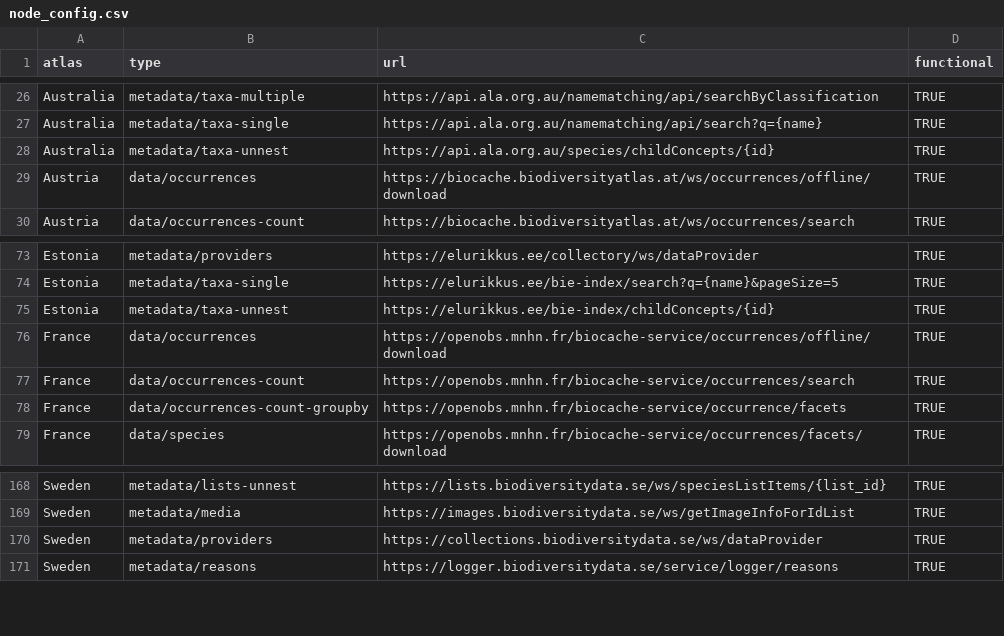
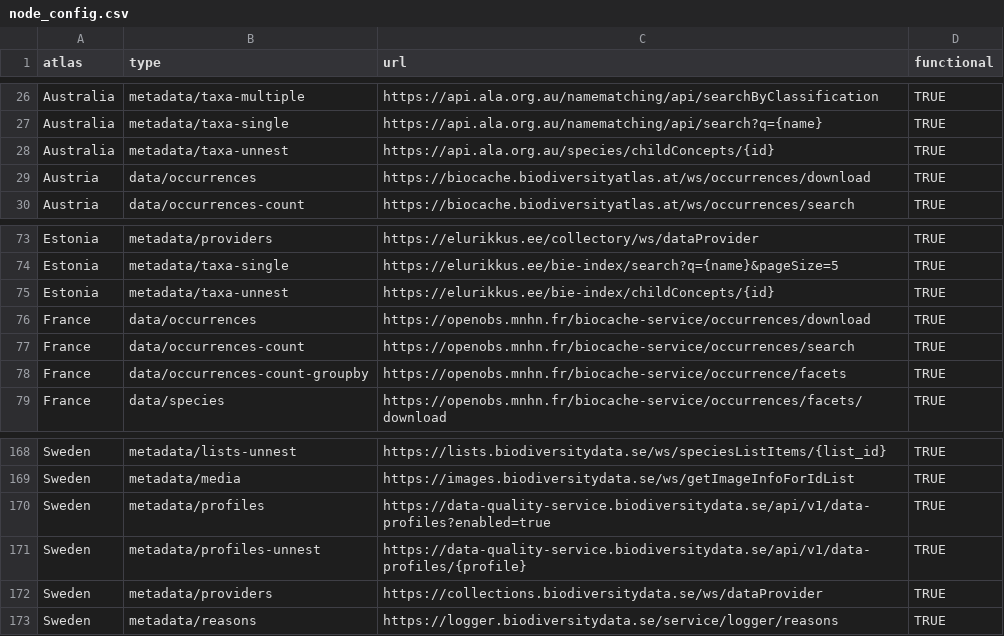
Before and after one commit to AtlasOfLivingAustralia/galah-R, a CSV file: data-raw/node_config.csv, drawn as a sheet; only a part is shown, gaps mark what is left out.

Commit message:
Check behaviour of living atlases shown by `test`
Now support:
- occurrence downloads for Austria
- data profiles for Sweden and Spain
- media downloads for Sweden

```diff
--- a/data-raw/node_config.csv
+++ b/data-raw/node_config.csv
@@ -28,3 +28,3 @@ Australia,metadata/taxa-single,https://api.ala.org.au/namematching/api/search?q=
 Australia,metadata/taxa-unnest,https://api.ala.org.au/species/childConcepts/{id},TRUE
-Austria,data/occurrences,https://biocache.biodiversityatlas.at/ws/occurrences/offline/download,TRUE
+Austria,data/occurrences,https://biocache.biodiversityatlas.at/ws/occurrences/download,TRUE
 Austria,data/occurrences-count,https://biocache.biodiversityatlas.at/ws/occurrences/search,TRUE
@@ -75,3 +75,3 @@ Estonia,metadata/taxa-single,https://elurikkus.ee/bie-index/search?q={name}&page
 Estonia,metadata/taxa-unnest,https://elurikkus.ee/bie-index/childConcepts/{id},TRUE
-France,data/occurrences,https://openobs.mnhn.fr/biocache-service/occurrences/offline/download,TRUE
+France,data/occurrences,https://openobs.mnhn.fr/biocache-service/occurrences/download,TRUE
 France,data/occurrences-count,https://openobs.mnhn.fr/biocache-service/occurrences/search,TRUE
@@ -169,2 +169,4 @@ Sweden,metadata/lists-unnest,https://lists.biodiversitydata.se/ws/speciesListIte
 Sweden,metadata/media,https://images.biodiversitydata.se/ws/getImageInfoForIdList,TRUE
+Sweden,metadata/profiles,https://data-quality-service.biodiversitydata.se/api/v1/data-profiles?enabled=true,TRUE
+Sweden,metadata/profiles-unnest,https://data-quality-service.biodiversitydata.se/api/v1/data-profiles/{profile},TRUE
 Sweden,metadata/providers,https://collections.biodiversitydata.se/ws/dataProvider,TRUE
```
Also changed, not shown: 20 other files.
